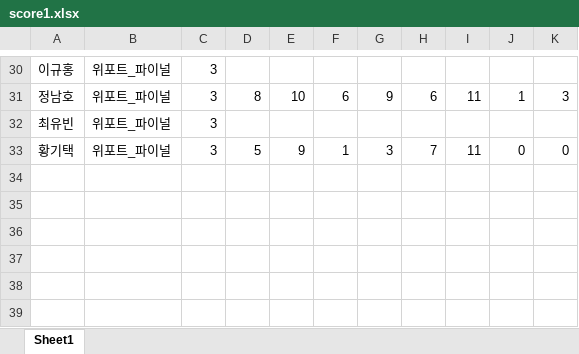
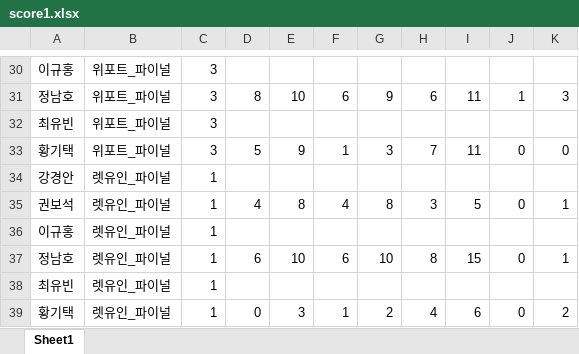
Before and after one commit to jeongnamho/gsat, an Excel workbook: score1.xlsx, sheet Sheet1, drawn as a sheet; only a part is shown, gaps mark what is left out; values as stored, in another font and other column widths than the file's, no borders; the diff names each change by its address in the sheet, - before the commit and + after, or states it on an @@ line.

```diff
--- a/score1.xlsx (sheet Sheet1)
+++ b/score1.xlsx (sheet Sheet1)
+row 34: 강경안 | 렛유인_파이널 | 1
+row 35: 권보석 | 렛유인_파이널 | 1 | 4 | 8 | 4 | 8 | 3 | 5 | 0 | 1
+row 36: 이규홍 | 렛유인_파이널 | 1
+row 37: 정남호 | 렛유인_파이널 | 1 | 6 | 10 | 6 | 10 | 8 | 15 | 0 | 1
+row 38: 최유빈 | 렛유인_파이널 | 1
+row 39: 황기택 | 렛유인_파이널 | 1 | 0 | 3 | 1 | 2 | 4 | 6 | 0 | 2
```
Also changed, not shown: 2 other files.
